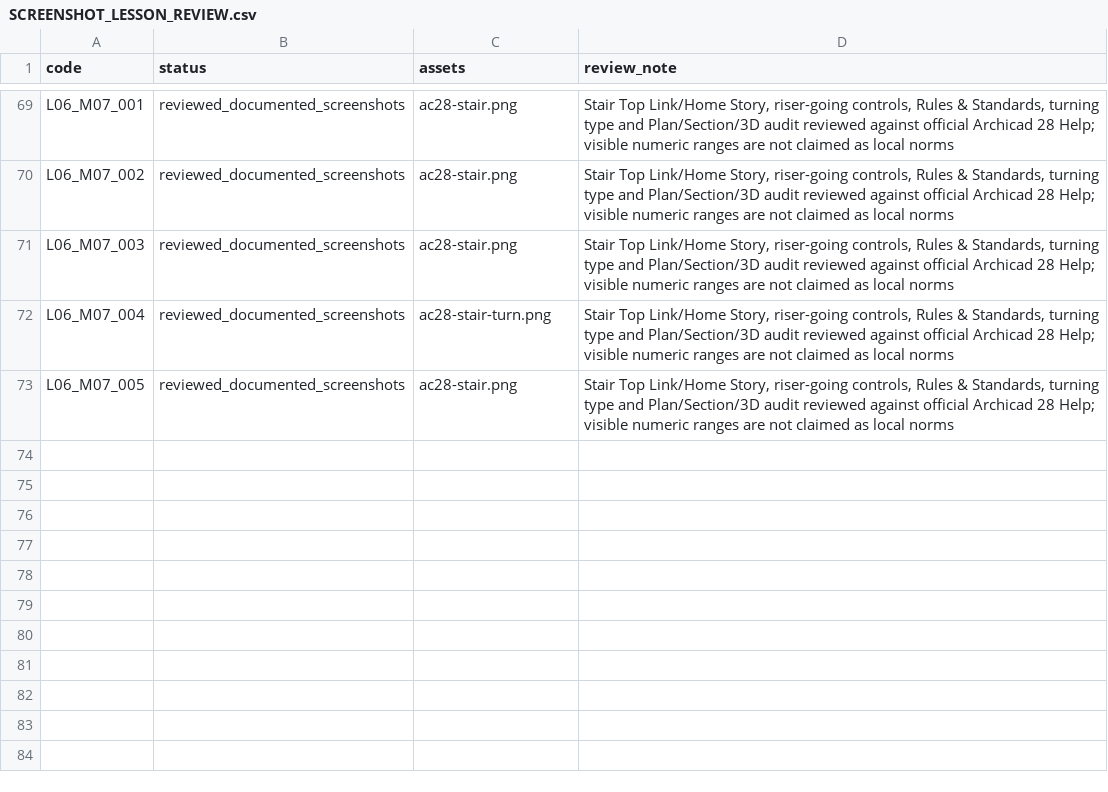
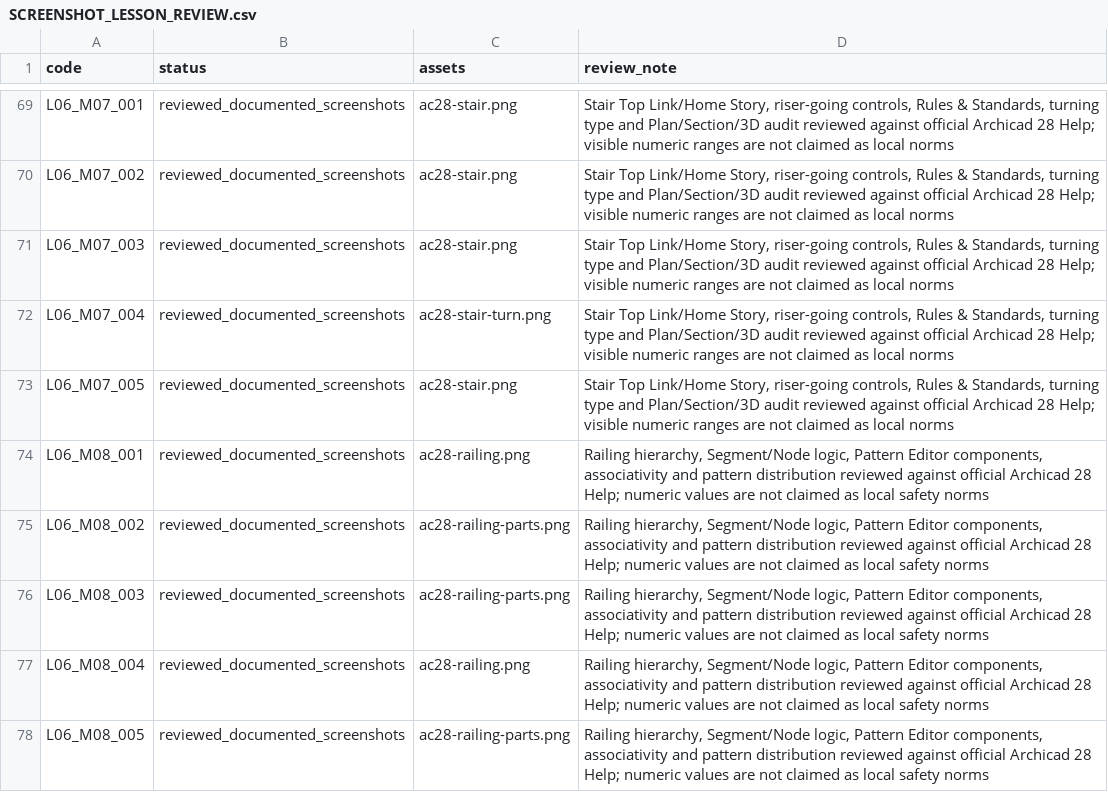
Before and after one commit to muxriddinelbegiyev2222-blip/archiproacademy, a CSV file: docs/SCREENSHOT_LESSON_REVIEW.csv, drawn as a sheet; only a part is shown, gaps mark what is left out.

Commit message:
Review Railing hierarchy and component visuals (295/680)

```diff
--- a/docs/SCREENSHOT_LESSON_REVIEW.csv
+++ b/docs/SCREENSHOT_LESSON_REVIEW.csv
@@ -73 +73,6 @@ L06_M07_004,reviewed_documented_screenshots,ac28-stair-turn.png,"Stair Top Link/
 L06_M07_005,reviewed_documented_screenshots,ac28-stair.png,"Stair Top Link/Home Story, riser-going controls, Rules & Standards, turning type and Plan/Section/3D audit reviewed against official Archicad 28 Help; visible numeric ranges are not claimed as local norms"
+L06_M08_001,reviewed_documented_screenshots,ac28-railing.png,"Railing hierarchy, Segment/Node logic, Pattern Editor components, associativity and pattern distribution reviewed against official Archicad 28 Help; numeric values are not claimed as local safety norms"
+L06_M08_002,reviewed_documented_screenshots,ac28-railing-parts.png,"Railing hierarchy, Segment/Node logic, Pattern Editor components, associativity and pattern distribution reviewed against official Archicad 28 Help; numeric values are not claimed as local safety norms"
+L06_M08_003,reviewed_documented_screenshots,ac28-railing-parts.png,"Railing hierarchy, Segment/Node logic, Pattern Editor components, associativity and pattern distribution reviewed against official Archicad 28 Help; numeric values are not claimed as local safety norms"
+L06_M08_004,reviewed_documented_screenshots,ac28-railing.png,"Railing hierarchy, Segment/Node logic, Pattern Editor components, associativity and pattern distribution reviewed against official Archicad 28 Help; numeric values are not claimed as local safety norms"
+L06_M08_005,reviewed_documented_screenshots,ac28-railing-parts.png,"Railing hierarchy, Segment/Node logic, Pattern Editor components, associativity and pattern distribution reviewed against official Archicad 28 Help; numeric values are not claimed as local safety norms"
```
Also changed, not shown: docs/REALISTIC_LESSON_COVERAGE.csv, docs/VISUAL_LESSON_COVERAGE.csv, 3 other files.
